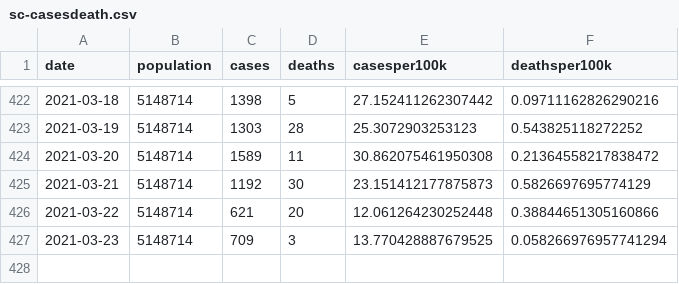
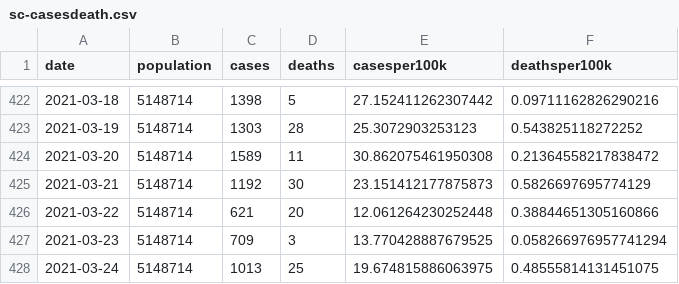
Before and after one commit to robhanssen/covid19-v3, a CSV file: data/sc-casesdeath.csv, drawn as a sheet; only a part is shown, gaps mark what is left out; the diff names each change by its address in the sheet, - before the commit and + after, or states it on an @@ line.

```diff
--- a/data/sc-casesdeath.csv
+++ b/data/sc-casesdeath.csv
+row 428: 2021-03-24 | 5148714 | 1013 | 25 | 19.674815886063975 | 0.48555814131451075
```
Also changed, not shown: 17 other files.
